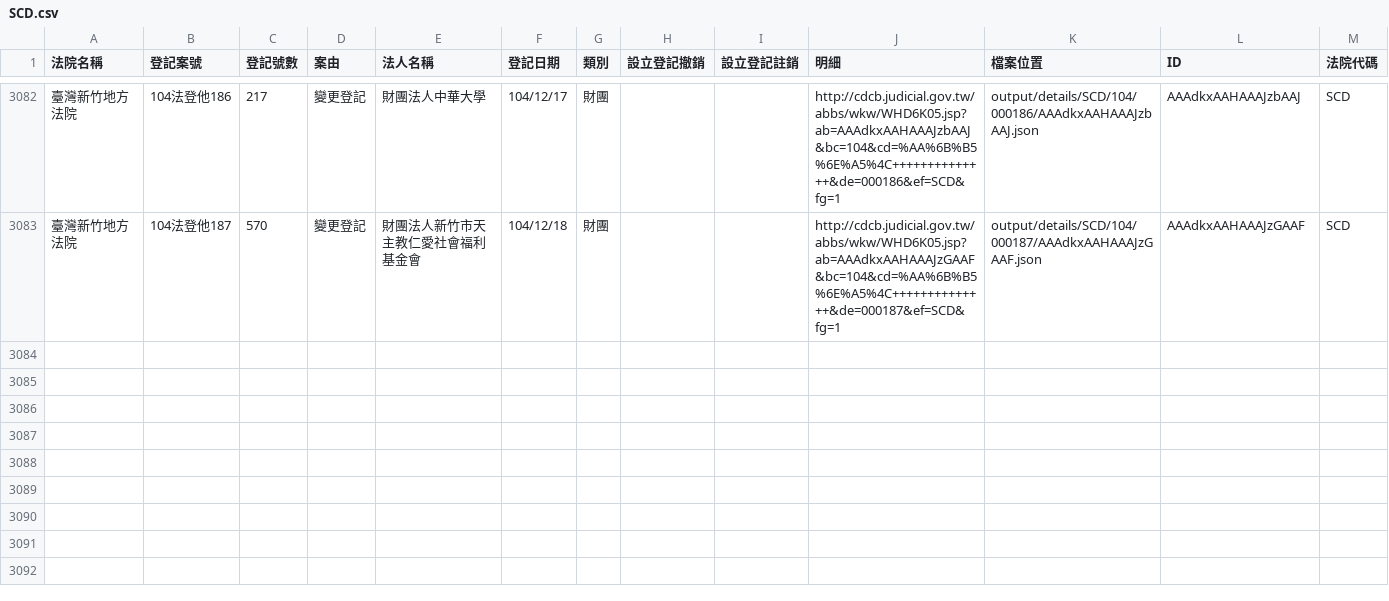
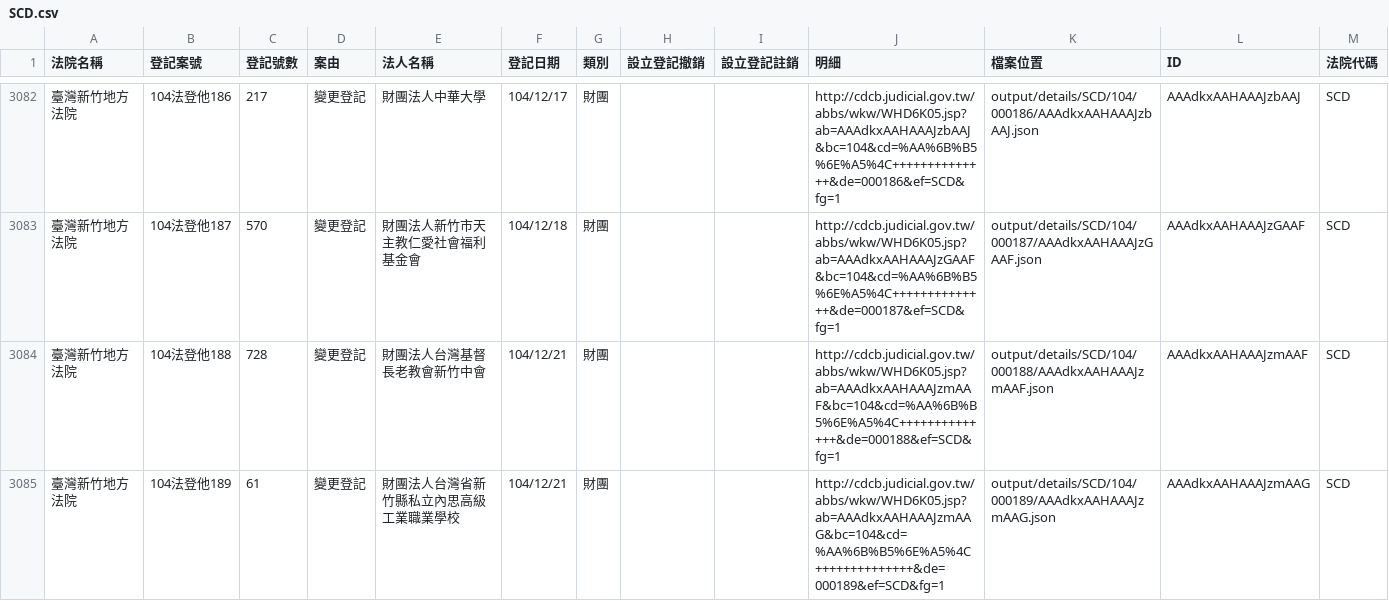
Before and after one commit to taichunmin/foundationtw, a CSV file: output/lists/SCD.csv, drawn as a sheet; only a part is shown, gaps mark what is left out; the diff names each change by its address in the sheet, - before the commit and + after, or states it on an @@ line.

Commit message:
update datasets @ 2015-12-23 02:00:01

```diff
--- a/output/lists/SCD.csv
+++ b/output/lists/SCD.csv
+row 3084: 臺灣新竹地方法院 | 104法登他188 | 728 | 變更登記 | 財團法人台灣基督長老教會新竹中會 | 104/12/21 | 財團 |  |  | http://cdcb.judicial.gov.tw/abbs/wkw/WHD6K05.jsp?ab=AAAdkxAAHAAAJzmAAF&bc=104&cd=%AA%6B%B5%6E%A5%4C++++++++++++++&de=000188&ef=SCD&fg=1 | output/details/SCD/104/000188/AAAdkxAAHAAAJzmAAF.json | AAAdkxAAHAAAJzmAAF | SCD
+row 3085: 臺灣新竹地方法院 | 104法登他189 | 61 | 變更登記 | 財團法人台灣省新竹縣私立內思高級工業職業學校 | 104/12/21 | 財團 |  |  | http://cdcb.judicial.gov.tw/abbs/wkw/WHD6K05.jsp?ab=AAAdkxAAHAAAJzmAAG&bc=104&cd=%AA%6B%B5%6E%A5%4C++++++++++++++&de=000189&ef=SCD&fg=1 | output/details/SCD/104/000189/AAAdkxAAHAAAJzmAAG.json | AAAdkxAAHAAAJzmAAG | SCD
```
Also changed, not shown: output/lists/CYD.csv, output/lists/NTD.csv, 32 other files.
